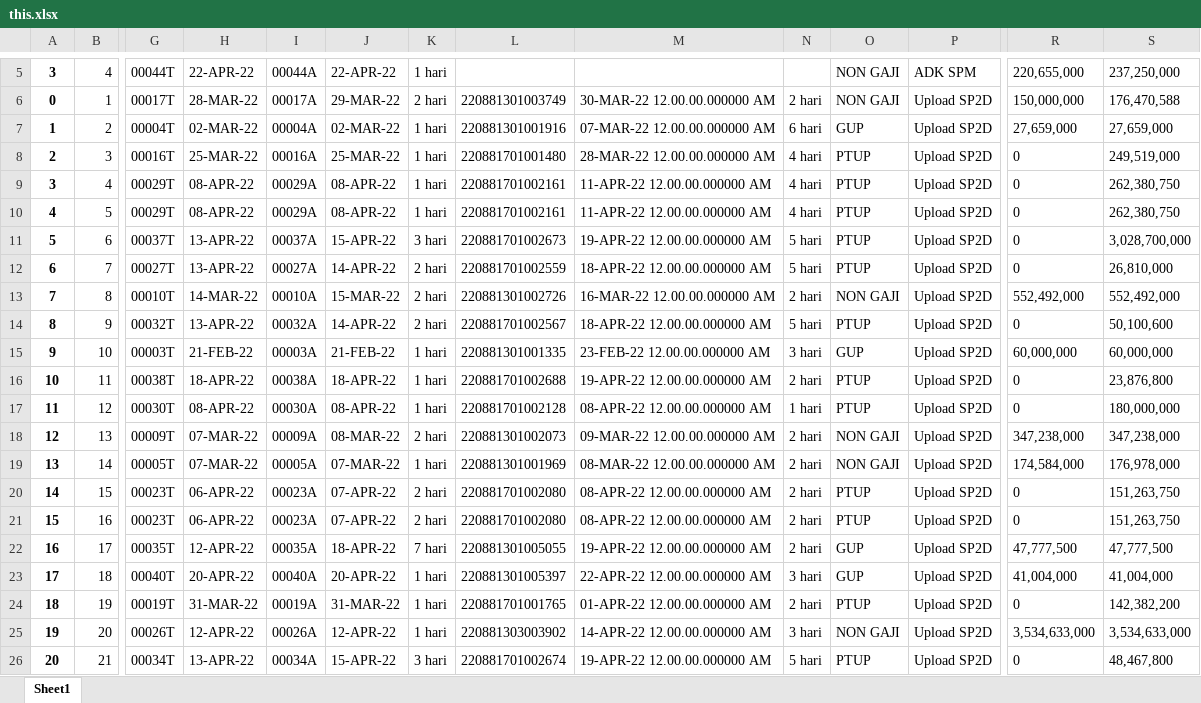
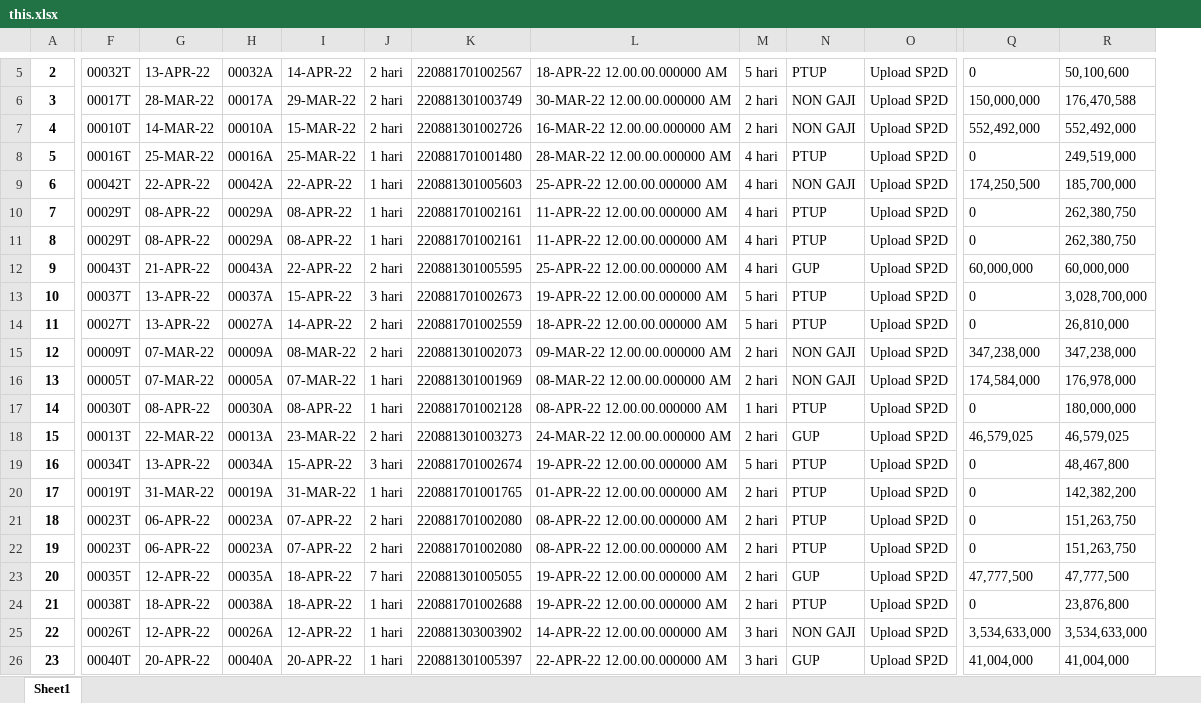
Before and after one commit to abthright/API-aplikasi-kemenkeu, an Excel workbook: scrapingMonsakti/this.xlsx, sheet Sheet1, drawn as a sheet; only a part is shown, gaps mark what is left out; values as stored, in another font and other column widths than the file's, no borders; removed rows and columns are numbered as before the commit, all else as after; rows hold the shown columns only; the diff covers the shown part only; the diff names each change by its address in the sheet, - before the commit and + after, or states it on an @@ line.

```diff
--- a/scrapingMonsakti/this.xlsx (sheet Sheet1)
+++ b/scrapingMonsakti/this.xlsx (sheet Sheet1)
-column B, rows 5-6: 4 | 1; rows 8-12: 3 | 4 | 5 | 6 | 7; rows 18-23: 13 | 14 | 15 | 16 | 17 | 18
@@ column A renumbered between rows 3 and 82 @@
-F5: 00044T
+F5: 00032T
-G5: 22-APR-22
+G5: 13-APR-22
-H5: 00044A
+H5: 00032A
-I5: 22-APR-22
+I5: 14-APR-22
-J5: 1 hari
+J5: 2 hari
-K5: (empty)
+K5: 220881701002567
-L5: (empty)
+L5: 18-APR-22 12.00.00.000000 AM
-M5: (empty)
+M5: 5 hari
-N5: NON GAJI
+N5: PTUP
-O5: ADK SPM
+O5: Upload SP2D
-Q5: 220,655,000
+Q5: 0
-R5: 237,250,000
+R5: 50,100,600
@@ row 7 moved to row 4: 1 @@
@@ row 13 moved to row 7: 4 @@
+row 9: 6 | 00042T | 22-APR-22 | 00042A | 22-APR-22 | 1 hari | 220881301005603 | 25-APR-22 12.00.00.000000 AM | 4 hari | NON GAJI | Upload SP2D | 174,250,500 | 185,700,000
+row 12: 9 | 00043T | 21-APR-22 | 00043A | 22-APR-22 | 2 hari | 220881301005595 | 25-APR-22 12.00.00.000000 AM | 4 hari | GUP | Upload SP2D | 60,000,000 | 60,000,000
-row 14: 8 | 9 | 00032T | 13-APR-22 | 00032A | 14-APR-22 | 2 hari | 220881701002567 | 18-APR-22 12.00.00.000000 AM | 5 hari | PTUP | Upload SP2D | 0 | 50,100,600
-row 15: 9 | 10 | 00003T | 21-FEB-22 | 00003A | 21-FEB-22 | 1 hari | 220881301001335 | 23-FEB-22 12.00.00.000000 AM | 3 hari | GUP | Upload SP2D | 60,000,000 | 60,000,000
@@ row 27 moved to row 18: 15 @@
@@ row 26 moved to row 19: 16 @@
@@ row 24 moved to row 20: 17 @@
@@ row 16 moved to row 24: 21 @@
```
Also changed, not shown: 2 added rows, 1 removed row, 21 moved rows and 72 edited cells elsewhere in this sheet, 3 other files.
